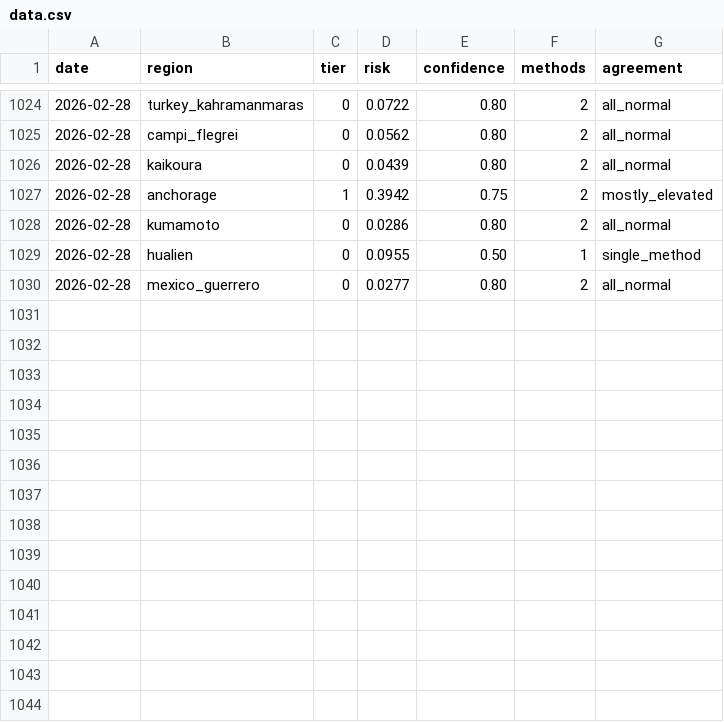
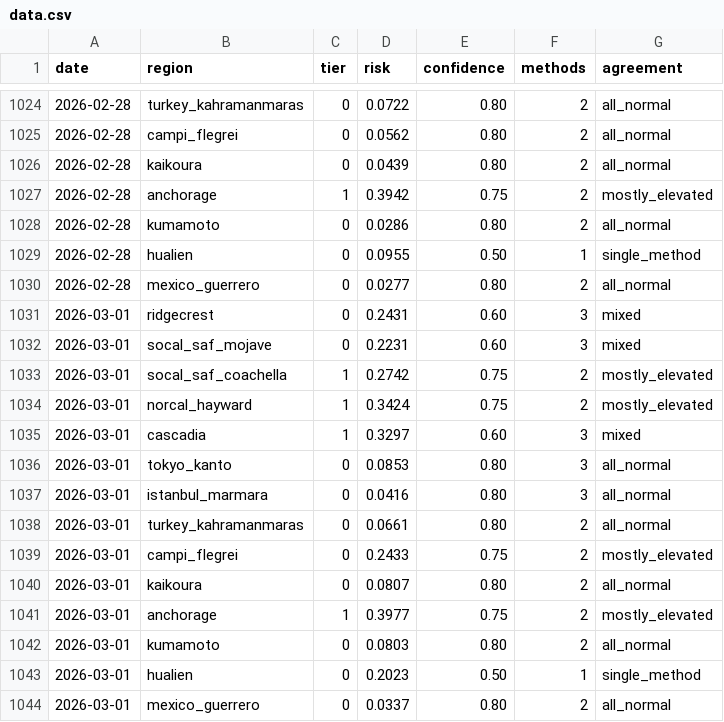
Before and after one commit to kantrarian/geospec, a CSV file: docs/data.csv, drawn as a sheet; only a part is shown, gaps mark what is left out.

```diff
--- a/docs/data.csv
+++ b/docs/data.csv
@@ -1030 +1030,15 @@ date,region,tier,risk,confidence,methods,agreement
 2026-02-28,mexico_guerrero,0,0.0277,0.80,2,all_normal
+2026-03-01,ridgecrest,0,0.2431,0.60,3,mixed
+2026-03-01,socal_saf_mojave,0,0.2231,0.60,3,mixed
+2026-03-01,socal_saf_coachella,1,0.2742,0.75,2,mostly_elevated
+2026-03-01,norcal_hayward,1,0.3424,0.75,2,mostly_elevated
+2026-03-01,cascadia,1,0.3297,0.60,3,mixed
+2026-03-01,tokyo_kanto,0,0.0853,0.80,3,all_normal
+2026-03-01,istanbul_marmara,0,0.0416,0.80,3,all_normal
+2026-03-01,turkey_kahramanmaras,0,0.0661,0.80,2,all_normal
+2026-03-01,campi_flegrei,0,0.2433,0.75,2,mostly_elevated
+2026-03-01,kaikoura,0,0.0807,0.80,2,all_normal
+2026-03-01,anchorage,1,0.3977,0.75,2,mostly_elevated
+2026-03-01,kumamoto,0,0.0803,0.80,2,all_normal
+2026-03-01,hualien,0,0.2023,0.50,1,single_method
+2026-03-01,mexico_guerrero,0,0.0337,0.80,2,all_normal
```
Also changed, not shown: 3 other files.
